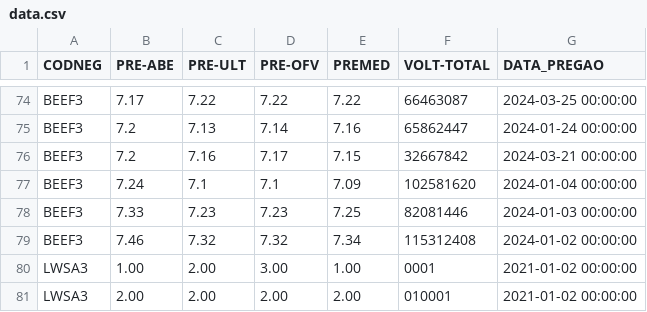
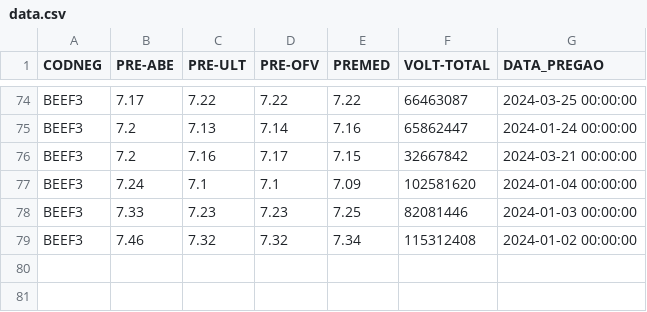
Before and after one commit to jakonev/Decision-tree-learning, a CSV file: data.csv, drawn as a sheet; only a part is shown, gaps mark what is left out; the diff names each change by its address in the sheet, - before the commit and + after, or states it on an @@ line.

Commit message:
0004: Atualiza CSV da B3 DATA_BASE 17052024 COTAHIST_A2024 B3. PY filtra_ativos.py atualizada e funcionando.

```diff
--- a/data.csv
+++ b/data.csv
-row 80: LWSA3 | 1.00 | 2.00 | 3.00 | 1.00 | 0001 | 2021-01-02 00:00:00
-row 81: LWSA3 | 2.00 | 2.00 | 2.00 | 2.00 | 010001 | 2021-01-02 00:00:00
```
Also changed, not shown: 2 other files.
